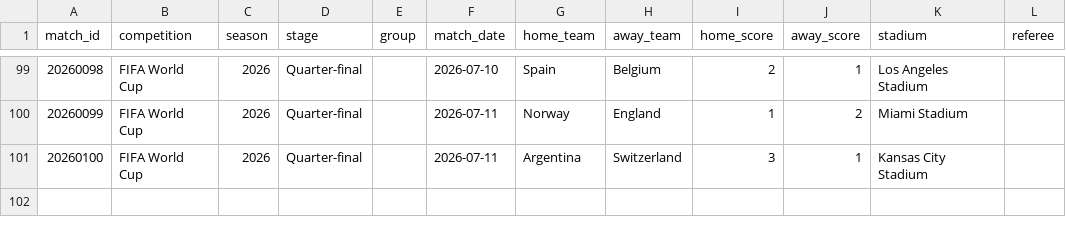
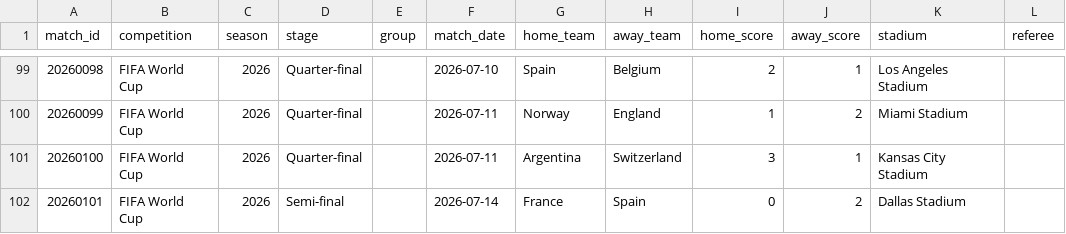
Before and after one commit to ramirosilvera/metricaslpf, a CSV file: data/raw/fifa_training_centre/_processed/matches_fifa2026.csv, drawn as a sheet; only a part is shown, gaps mark what is left out; the diff names each change by its address in the sheet, - before the commit and + after, or states it on an @@ line.

```diff
--- a/data/raw/fifa_training_centre/_processed/matches_fifa2026.csv
+++ b/data/raw/fifa_training_centre/_processed/matches_fifa2026.csv
+row 102: 20260101 | FIFA World Cup | 2026 | Semi-final |  | 2026-07-14 | France | Spain | 0 | 2 | Dallas Stadium
```
Also changed, not shown: data/raw/26worldcup/_processed/squads.csv, data/raw/26worldcup/_processed/team_profile.csv, 43 other files.
